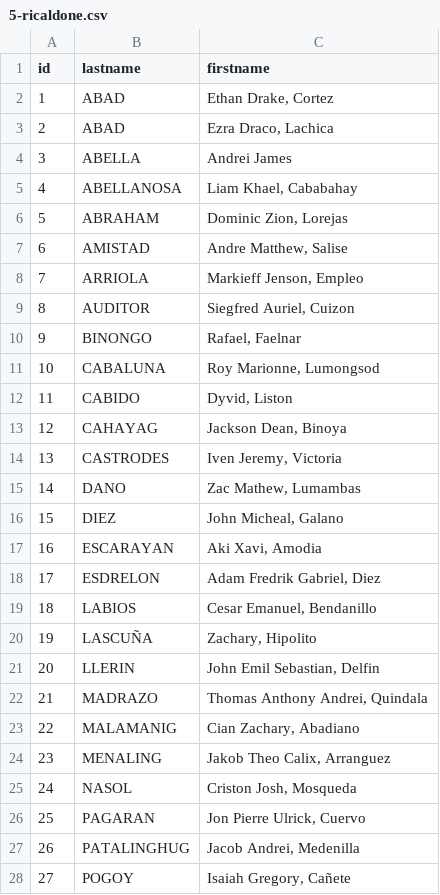
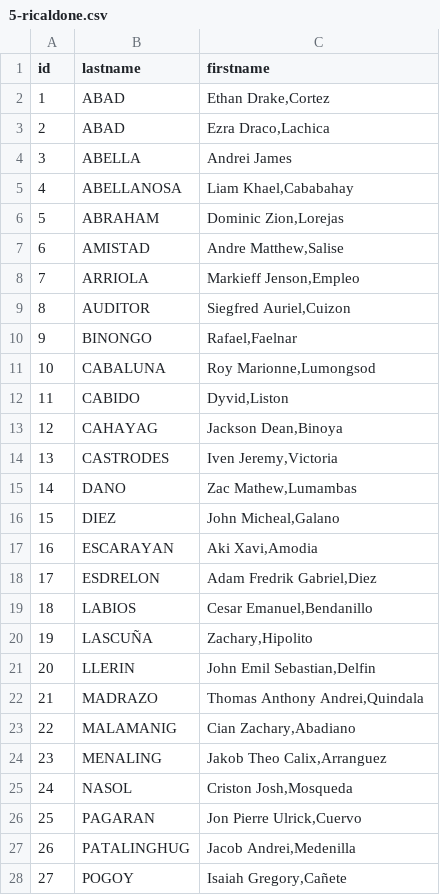
Before and after one commit to gOps132/pt_2ndqtr_elective_it, a CSV file: db/5-ricaldone.csv, drawn as a sheet; only a part is shown; the diff covers the shown part only.

```diff
--- a/db/5-ricaldone.csv
+++ b/db/5-ricaldone.csv
@@ -1,3 +1,3 @@
 id,lastname,firstname
-1,"ABAD", "Ethan Drake, Cortez"
-2,"ABAD", "Ezra Draco, Lachica"
+1,"ABAD","Ethan Drake,Cortez"
+2,"ABAD","Ezra Draco,Lachica"
@@ -5,24 +5,24 @@ id,lastname,firstname
-4,"ABELLANOSA", "Liam Khael, Cababahay"
-5,"ABRAHAM", "Dominic Zion, Lorejas"
-6,"AMISTAD", "Andre Matthew, Salise"
-7,"ARRIOLA", "Markieff Jenson, Empleo"
-8,"AUDITOR", "Siegfred Auriel, Cuizon"
-9,"BINONGO", "Rafael, Faelnar"
-10,"CABALUNA", "Roy Marionne, Lumongsod"
-11,"CABIDO", "Dyvid, Liston"
-12,"CAHAYAG", "Jackson Dean, Binoya"
-13,"CASTRODES", "Iven Jeremy, Victoria"
-14,"DANO", "Zac Mathew, Lumambas"
-15,"DIEZ", "John Micheal, Galano"
-16,"ESCARAYAN", "Aki Xavi, Amodia"
-17,"ESDRELON", "Adam Fredrik Gabriel, Diez"
-18,"LABIOS", "Cesar Emanuel, Bendanillo"
-19,"LASCUÑA", "Zachary, Hipolito"
-20,"LLERIN", "John Emil Sebastian, Delfin"
-21,"MADRAZO", "Thomas Anthony Andrei, Quindala"
-22,"MALAMANIG", "Cian Zachary, Abadiano"
-23,"MENALING", "Jakob Theo Calix, Arranguez"
-24,"NASOL", "Criston Josh, Mosqueda"
-25,"PAGARAN", "Jon Pierre Ulrick, Cuervo"
-26,"PATALINGHUG", "Jacob Andrei, Medenilla"
-27,"POGOY", "Isaiah Gregory, Cañete"
+4,"ABELLANOSA","Liam Khael,Cababahay"
+5,"ABRAHAM","Dominic Zion,Lorejas"
+6,"AMISTAD","Andre Matthew,Salise"
+7,"ARRIOLA","Markieff Jenson,Empleo"
+8,"AUDITOR","Siegfred Auriel,Cuizon"
+9,"BINONGO","Rafael,Faelnar"
+10,"CABALUNA","Roy Marionne,Lumongsod"
+11,"CABIDO","Dyvid,Liston"
+12,"CAHAYAG","Jackson Dean,Binoya"
+13,"CASTRODES","Iven Jeremy,Victoria"
+14,"DANO","Zac Mathew,Lumambas"
+15,"DIEZ","John Micheal,Galano"
+16,"ESCARAYAN","Aki Xavi,Amodia"
+17,"ESDRELON","Adam Fredrik Gabriel,Diez"
+18,"LABIOS","Cesar Emanuel,Bendanillo"
+19,"LASCUÑA","Zachary,Hipolito"
+20,"LLERIN","John Emil Sebastian,Delfin"
+21,"MADRAZO","Thomas Anthony Andrei,Quindala"
+22,"MALAMANIG","Cian Zachary,Abadiano"
+23,"MENALING","Jakob Theo Calix,Arranguez"
+24,"NASOL","Criston Josh,Mosqueda"
+25,"PAGARAN","Jon Pierre Ulrick,Cuervo"
+26,"PATALINGHUG","Jacob Andrei,Medenilla"
+27,"POGOY","Isaiah Gregory,Cañete"
```
Also changed, not shown: 9 edited cells elsewhere in this file, db/1-occhiena.csv, db/2-rettore.csv, 38 other files.
